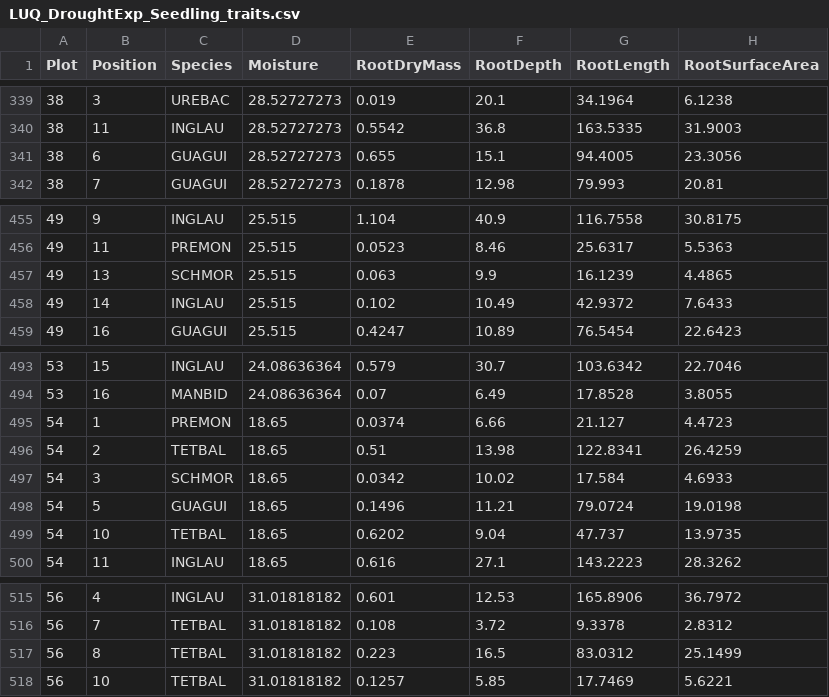
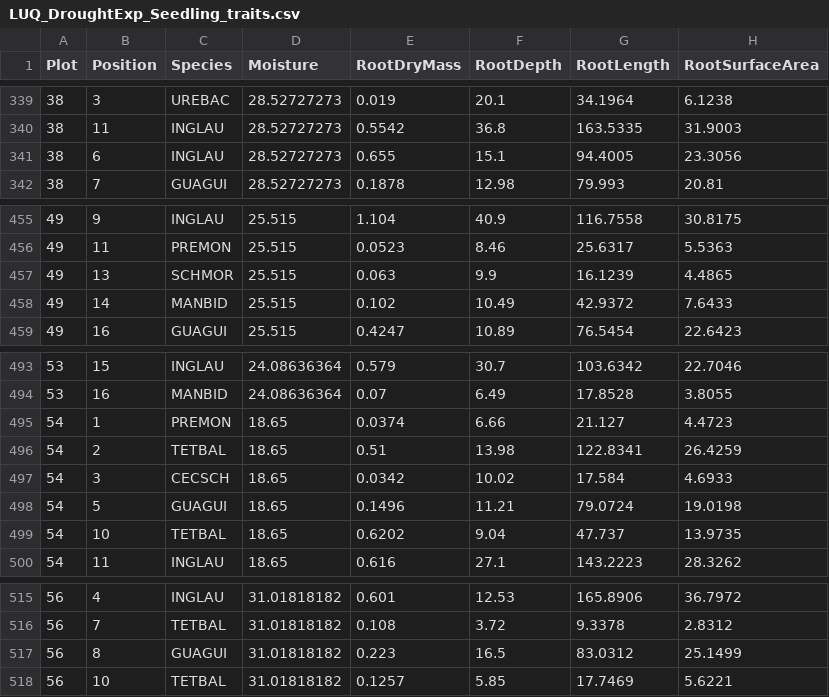
Before and after one commit to bobmuscarella/Luquillo_LTER_Seedling_Drought_Experiment, a CSV file: Data/LUQ_DroughtExp_Seedling_traits.csv, drawn as a sheet; only a part is shown, gaps mark what is left out; the diff names each change by its address in the sheet, - before the commit and + after, or states it on an @@ line.

Commit message:
Correct a few species names
These were identified by mismatching the demographic data.  I confirmed ID from the leaf scans.

```diff
--- a/Data/LUQ_DroughtExp_Seedling_traits.csv
+++ b/Data/LUQ_DroughtExp_Seedling_traits.csv
-C341 (Species): GUAGUI
+C341 (Species): INGLAU
-C458 (Species): INGLAU
+C458 (Species): MANBID
-C497 (Species): SCHMOR
+C497 (Species): CECSCH
-C517 (Species): TETBAL
+C517 (Species): GUAGUI
```
